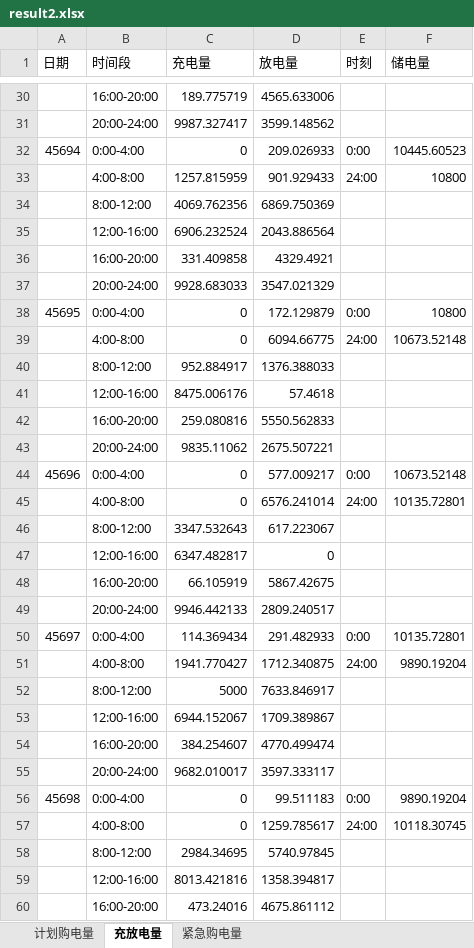
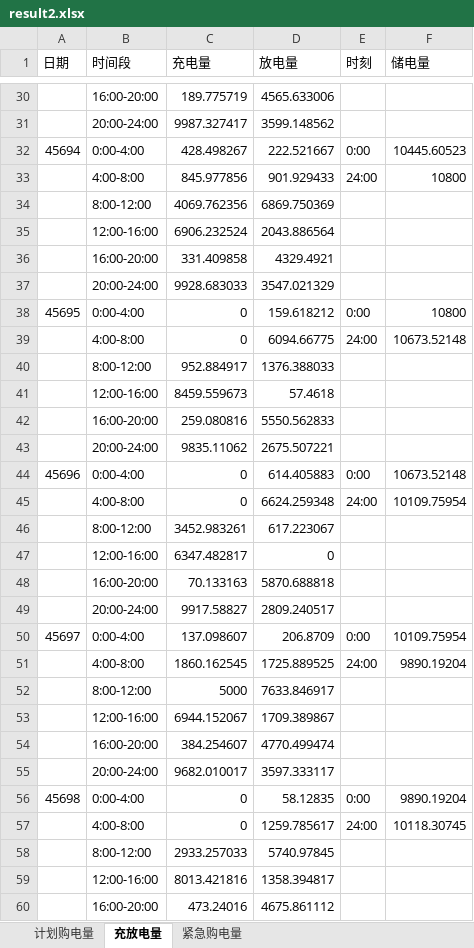
Before and after one commit to zhoulukai329-spec/math-modeling, an Excel workbook: Q2/output/result2.xlsx, sheet 充放电量, drawn as a sheet; only a part is shown, gaps mark what is left out; values as stored, in another font and other column widths than the file's, no borders; removed rows and columns are numbered as before the commit, all else as after; the diff covers the shown part only; the diff names each change by its address in the sheet, - before the commit and + after, or states it on an @@ line.

```diff
--- a/Q2/output/result2.xlsx (sheet 充放电量)
+++ b/Q2/output/result2.xlsx (sheet 充放电量)
-C32 (充电量): 0
+C32 (充电量): 428.498267
-D32 (放电量): 209.026933
+D32 (放电量): 222.521667
-C33 (充电量): 1257.815959
+C33 (充电量): 845.977856
-D38 (放电量): 172.129879
+D38 (放电量): 159.618212
-C41 (充电量): 8475.006176
+C41 (充电量): 8459.559673
-D44 (放电量): 577.009217
+D44 (放电量): 614.405883
-D45 (放电量): 6576.241014
+D45 (放电量): 6624.259348
-F45 (储电量): 10135.72801
+F45 (储电量): 10109.75954
-C46 (充电量): 3347.532643
+C46 (充电量): 3452.983261
-row 48:  | 16:00-20:00 | 66.105919 | 5867.42675
+row 48:  | 16:00-20:00 | 70.133163 | 5870.688818
-C49 (充电量): 9946.442133
+C49 (充电量): 9917.58827
-C50 (充电量): 114.369434
+C50 (充电量): 137.098607
-D50 (放电量): 291.482933
+D50 (放电量): 206.8709
-F50 (储电量): 10135.72801
+F50 (储电量): 10109.75954
-C51 (充电量): 1941.770427
+C51 (充电量): 1860.162545
-D51 (放电量): 1712.340875
+D51 (放电量): 1725.889525
-D56 (放电量): 99.511183
+D56 (放电量): 58.12835
-C58 (充电量): 2984.34695
+C58 (充电量): 2933.257033
```
Also changed, not shown: 45 added rows, 45 removed rows and 921 edited cells elsewhere in this sheet, sheet 计划购电量, sheet 紧急购电量, 17 other files.
